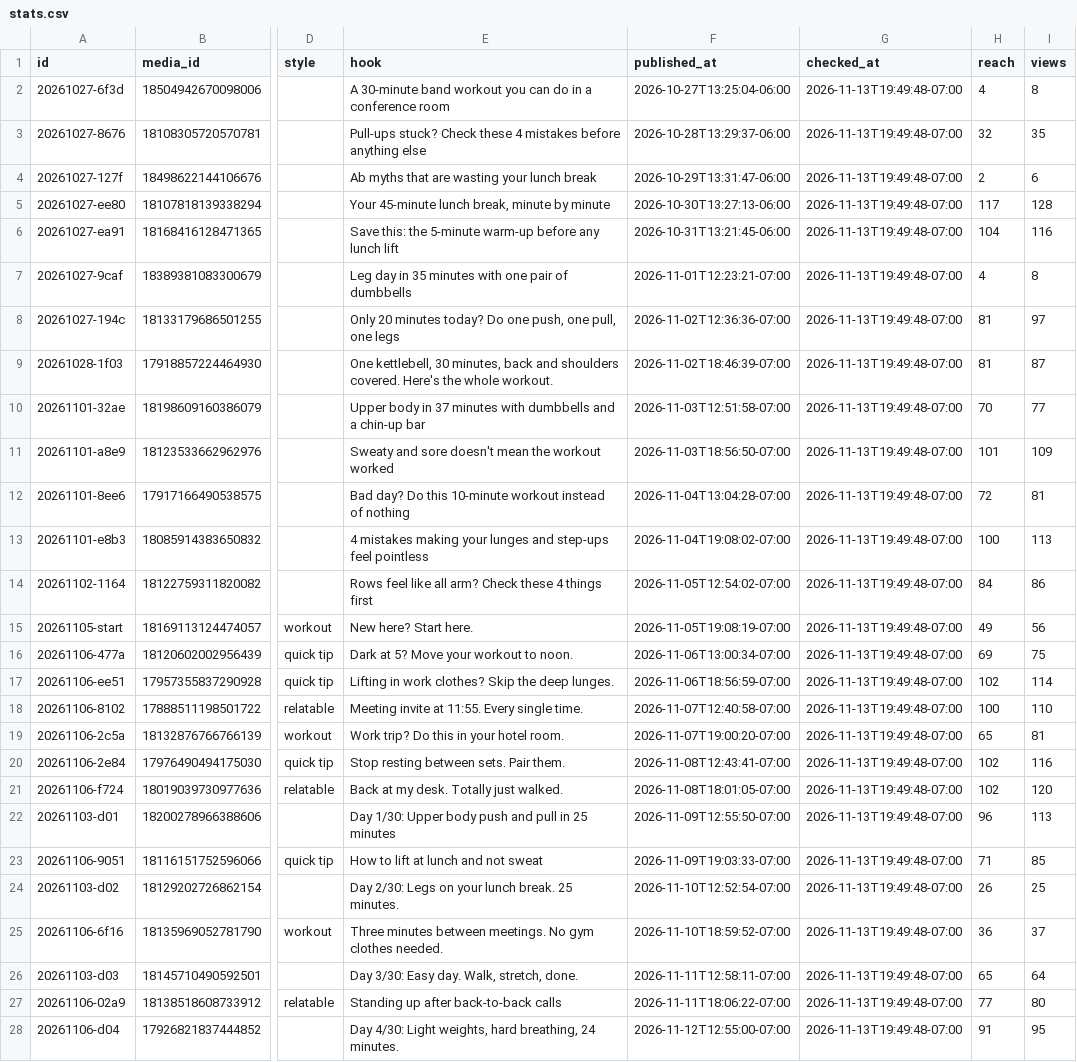
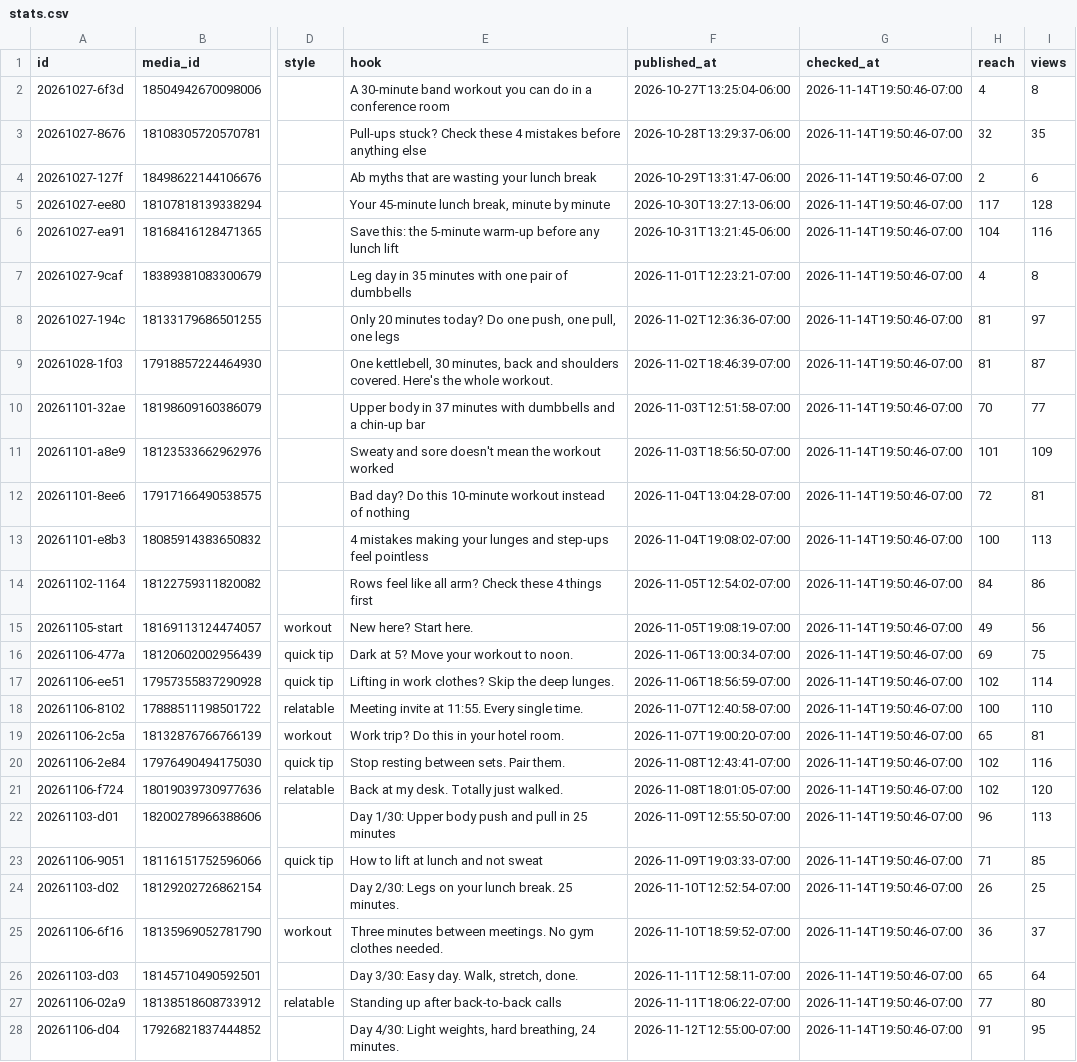
Before and after one commit to lunchbreaklifts/lunch-break-lifts, a CSV file: stats.csv, drawn as a sheet; only a part is shown, gaps mark what is left out; the diff covers the shown part only; the diff names each change by its address in the sheet, - before the commit and + after, or states it on an @@ line.

Commit message:
Comment replies

```diff
--- a/stats.csv
+++ b/stats.csv
-G2:G28 (checked_at): 2026-11-13T19:49:48-07:00
+G2:G28 (checked_at): 2026-11-14T19:50:46-07:00
```
Also changed, not shown: 2 added rows and 15 edited cells elsewhere in this file, 2 other files.
